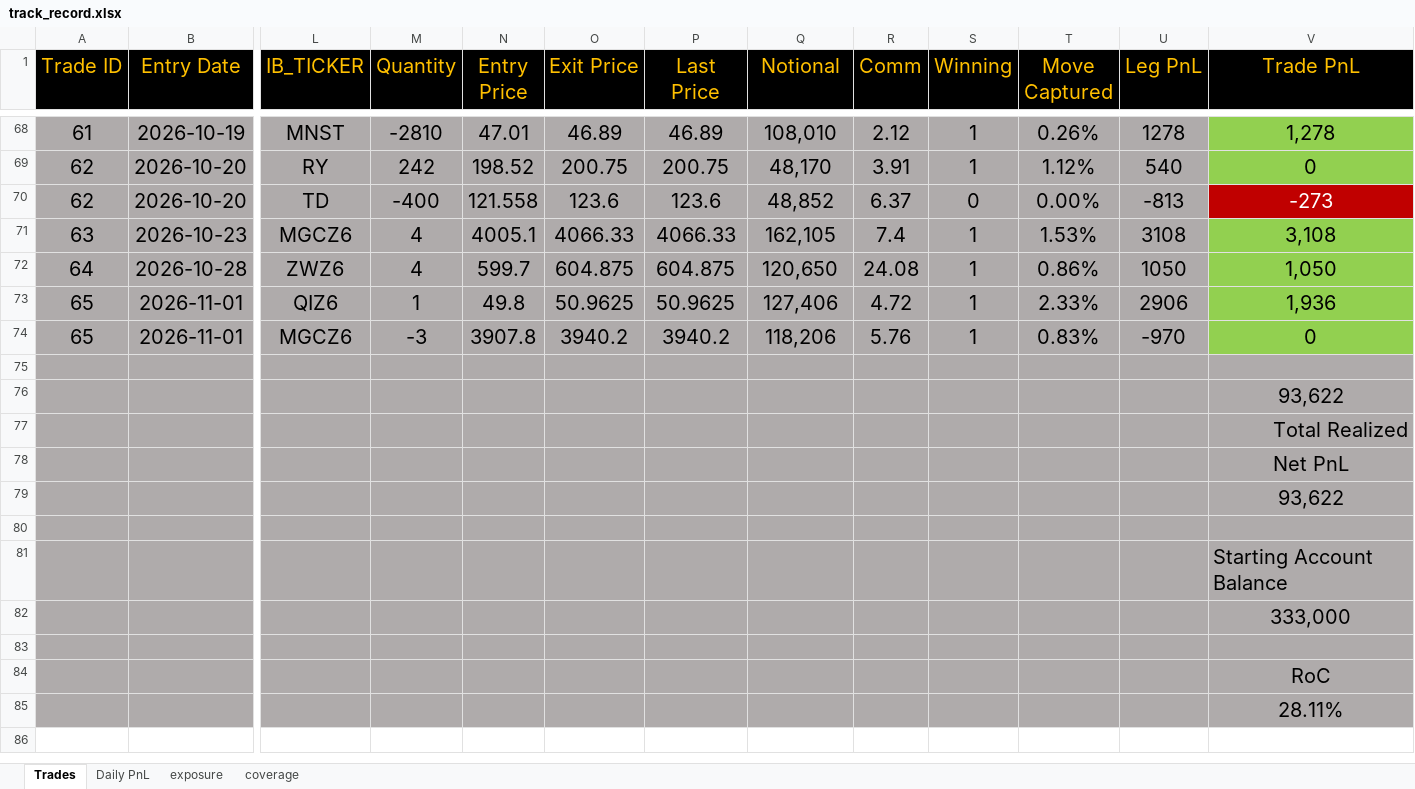
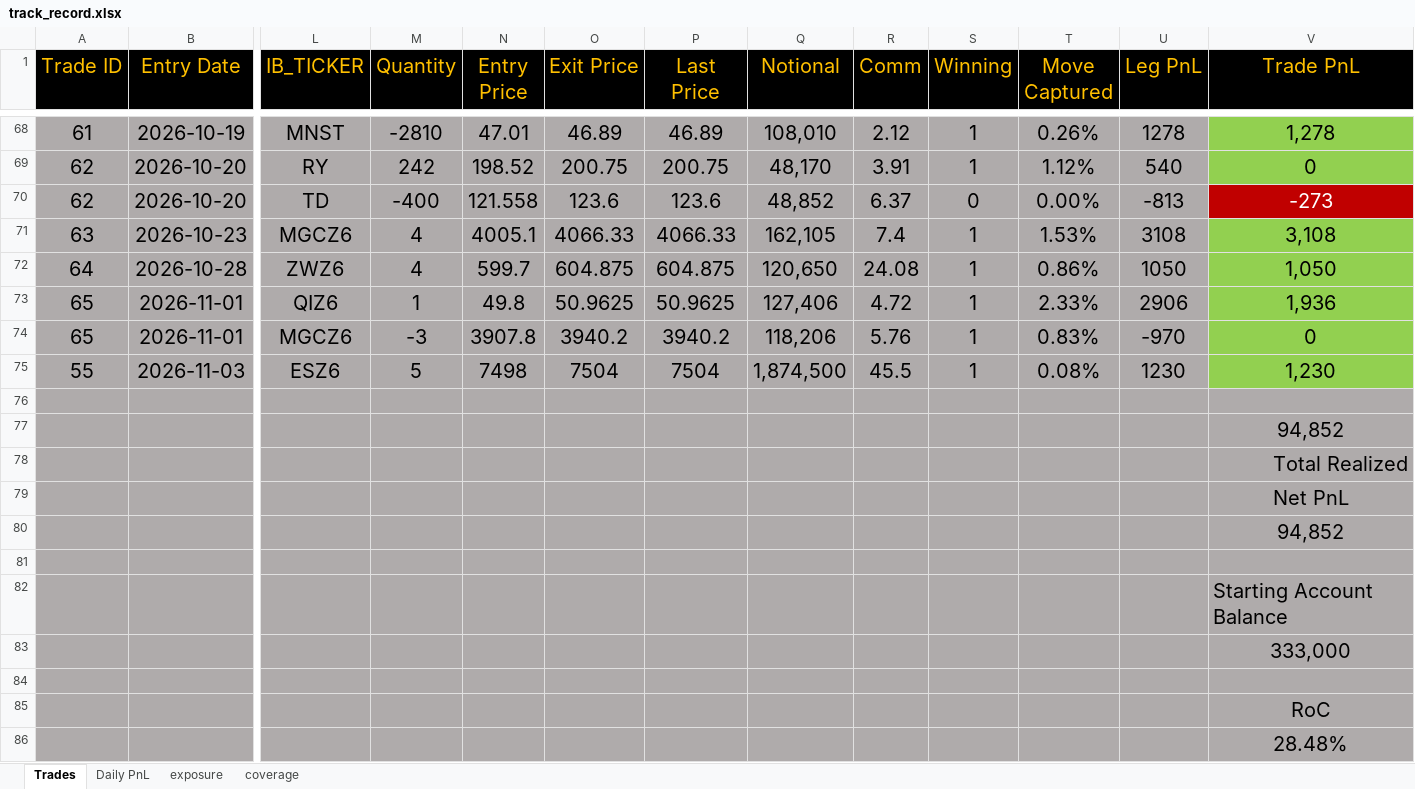
Before and after one commit to bkayabkaya/bookmonitor, an Excel workbook: track_record.xlsx, sheet Trades, drawn as a sheet; only a part is shown, gaps mark what is left out; values as stored, in another font and other column widths than the file's, no borders; addresses are those after the commit; rows hold the shown columns only; the diff names each change by its address in the sheet, - before the commit and + after, or states it on an @@ line.

```diff
--- a/track_record.xlsx (sheet Trades)
+++ b/track_record.xlsx (sheet Trades)
+row 75: 55 | 2026-11-03 | ESZ6 | 5 | 7498 | 7504 | 7504 | 1,874,500 | 45.5 | 1 | 0.08% | 1230 | 1,230
-V77 (Trade PnL): 93,622
+V77 (Trade PnL): 94,852
-V80 (Trade PnL): 93,622
+V80 (Trade PnL): 94,852
-V86 (Trade PnL): 28.11%
+V86 (Trade PnL): 28.48%
```
Also changed, not shown: sheet exposure, sheet Daily PnL, 1 other file.
